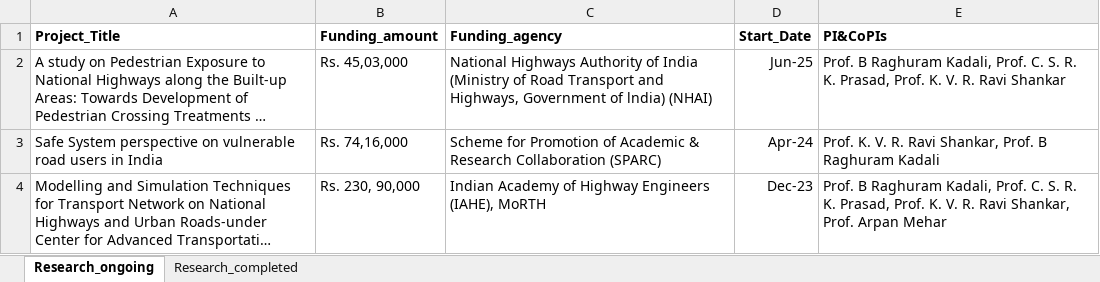
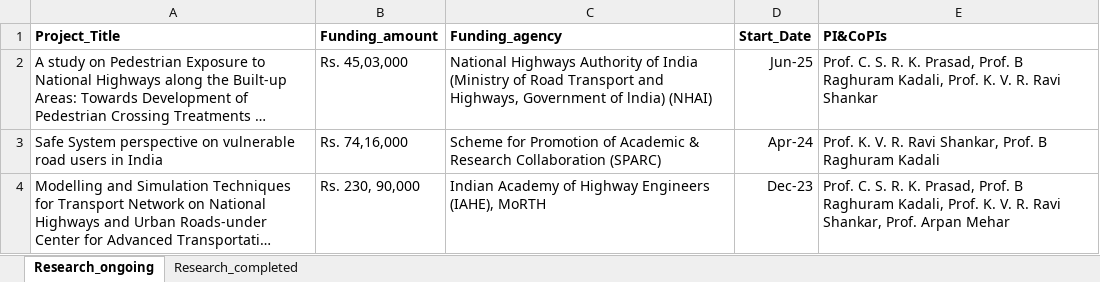
Before and after one commit to varun8074/NITW-Transportation-Division, an Excel workbook: excels/Research.xlsx, sheet Research_ongoing, drawn as a sheet; long unchanged cells end in …; values as stored, in another font and other column widths than the file's, no borders; the diff names each change by its address in the sheet, - before the commit and + after, or states it on an @@ line.

```diff
--- a/excels/Research.xlsx (sheet Research_ongoing)
+++ b/excels/Research.xlsx (sheet Research_ongoing)
-E2 (PI&CoPIs): Prof. B Raghuram Kadali, Prof. C. S. R. K. Prasad, Prof. K.…
+E2 (PI&CoPIs): Prof. C. S. R. K. Prasad, Prof. B Raghuram Kadali, Prof. K.…
-E4 (PI&CoPIs): Prof. B Raghuram Kadali, Prof. C. S. R. K. Prasad, Prof. K.…
+E4 (PI&CoPIs): Prof. C. S. R. K. Prasad, Prof. B Raghuram Kadali, Prof. K.…
```
Also changed, not shown: excels/M-Tech_Alumini.xlsx, excels/Phd_Current.xlsx, 52 other files.
